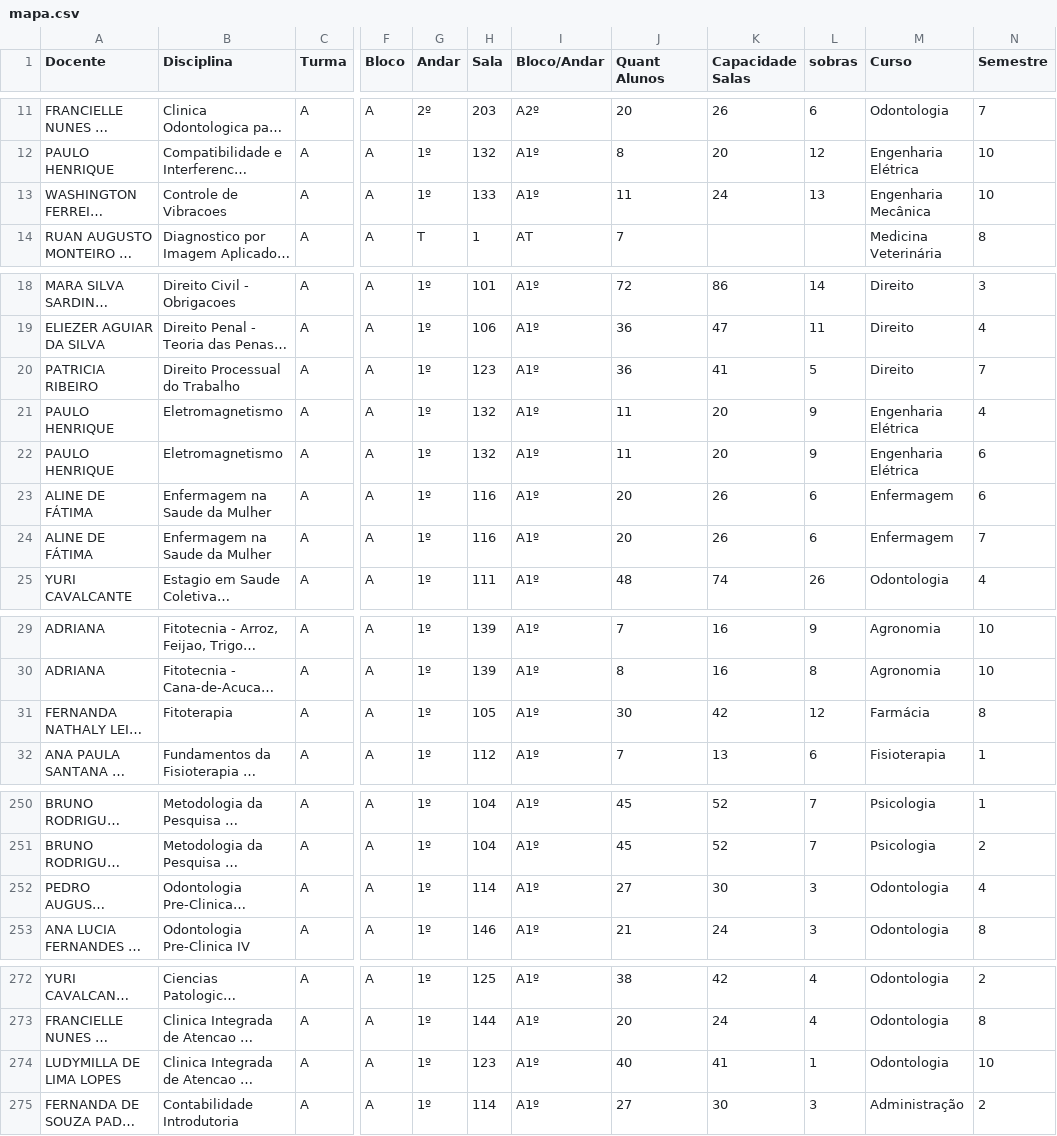
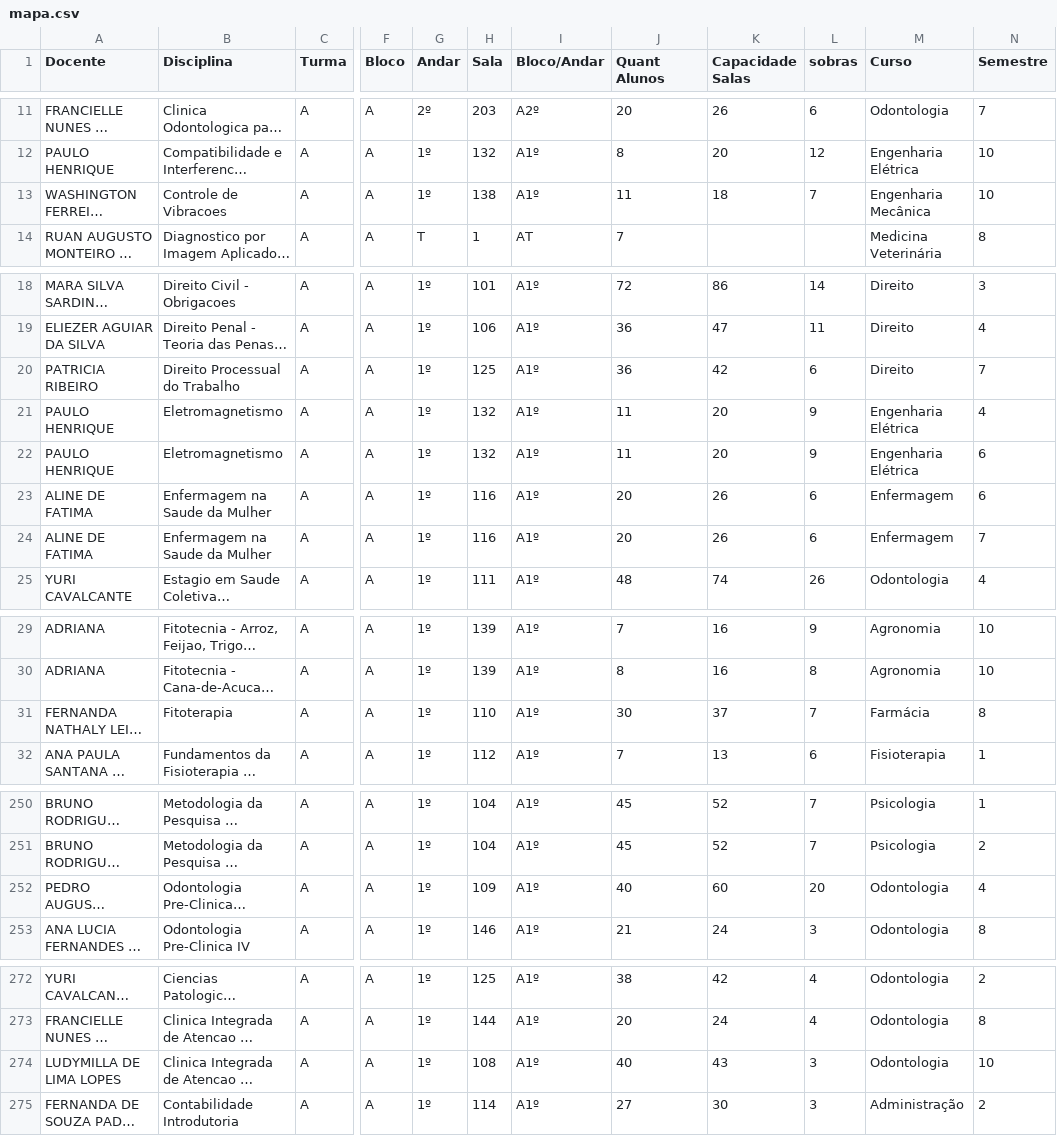
Before and after one commit to candidatla/mapa-noturno, a CSV file: mapa.csv, drawn as a sheet; only a part is shown, gaps mark what is left out; long unchanged cells end in …; the diff covers the shown part only; the diff names each change by its address in the sheet, - before the commit and + after, or states it on an @@ line.

```diff
--- a/mapa.csv
+++ b/mapa.csv
-H13 (Sala): 133
+H13 (Sala): 138
-K13 (Capacidade Salas): 24
+K13 (Capacidade Salas): 18
-L13 (sobras): 13
+L13 (sobras): 7
-H20 (Sala): 123
+H20 (Sala): 125
-K20 (Capacidade Salas): 41
+K20 (Capacidade Salas): 42
-L20 (sobras): 5
+L20 (sobras): 6
-A23:A24 (Docente): ALINE DE FÁTIMA
+A23:A24 (Docente): ALINE DE FATIMA
-H31 (Sala): 105
+H31 (Sala): 110
-K31 (Capacidade Salas): 42
+K31 (Capacidade Salas): 37
-L31 (sobras): 12
+L31 (sobras): 7
-H252 (Sala): 114
+H252 (Sala): 109
-J252 (Quant Alunos): 27
+J252 (Quant Alunos): 40
-K252 (Capacidade Salas): 30
+K252 (Capacidade Salas): 60
-L252 (sobras): 3
+L252 (sobras): 20
-H274 (Sala): 123
+H274 (Sala): 108
-K274 (Capacidade Salas): 41
+K274 (Capacidade Salas): 43
-L274 (sobras): 1
+L274 (sobras): 3
```
Also changed, not shown: 47 edited cells elsewhere in this file.
